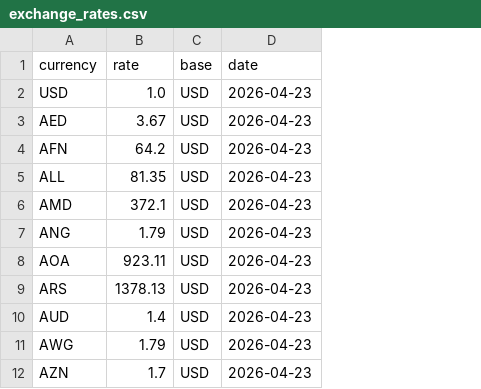
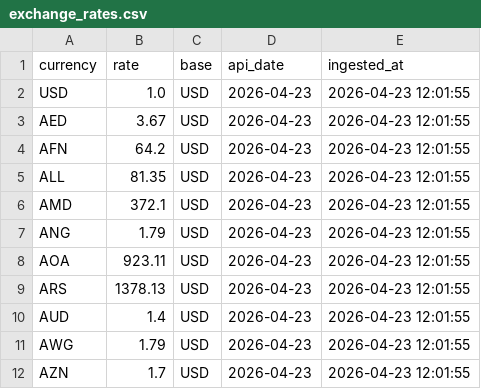
Before and after one commit to N-JrP/production-market-data-platform-pipeline, a CSV file: data/raw/exchange_rates.csv, drawn as a sheet; only a part is shown; the diff names each change by its address in the sheet, - before the commit and + after, or states it on an @@ line.

```diff
--- a/data/raw/exchange_rates.csv
+++ b/data/raw/exchange_rates.csv
+column E (ingested_at), rows 2-12: all 2026-04-23 12:01:55
-D1: date
+D1: api_date
```
Also changed, not shown: data/processed/exchange_rates_cleaned.csv, 2 other files.
